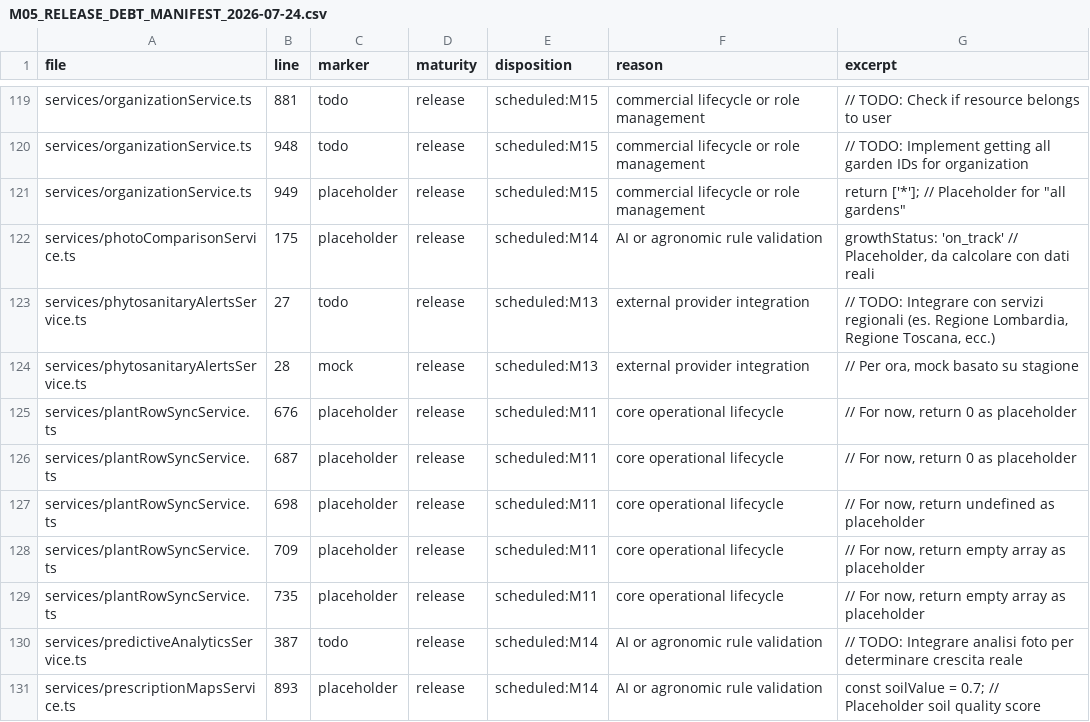
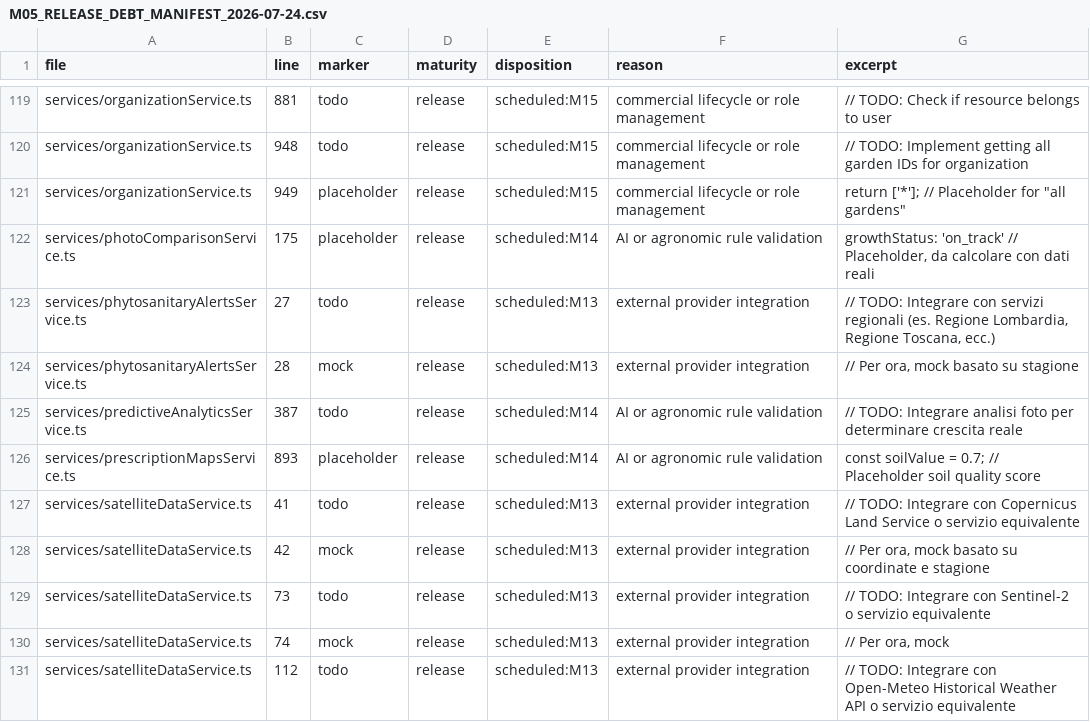
Before and after one commit to magmadvlab/ortomio-pro, a CSV file: docs/reports/M05_RELEASE_DEBT_MANIFEST_2026-07-24.csv, drawn as a sheet; only a part is shown, gaps mark what is left out; the shorter side is filled out with more unchanged rows.

Commit message:
fix: persist plant row assignments

```diff
--- a/docs/reports/M05_RELEASE_DEBT_MANIFEST_2026-07-24.csv
+++ b/docs/reports/M05_RELEASE_DEBT_MANIFEST_2026-07-24.csv
@@ -124,7 +124,2 @@
 "services/phytosanitaryAlertsService.ts","28","mock","release","scheduled:M13","external provider integration","// Per ora, mock basato su stagione"
-"services/plantRowSyncService.ts","676","placeholder","release","scheduled:M11","core operational lifecycle","// For now, return 0 as placeholder"
-"services/plantRowSyncService.ts","687","placeholder","release","scheduled:M11","core operational lifecycle","// For now, return 0 as placeholder"
-"services/plantRowSyncService.ts","698","placeholder","release","scheduled:M11","core operational lifecycle","// For now, return undefined as placeholder"
-"services/plantRowSyncService.ts","709","placeholder","release","scheduled:M11","core operational lifecycle","// For now, return empty array as placeholder"
-"services/plantRowSyncService.ts","735","placeholder","release","scheduled:M11","core operational lifecycle","// For now, return empty array as placeholder"
 "services/predictiveAnalyticsService.ts","387","todo","release","scheduled:M14","AI or agronomic rule validation","// TODO: Integrare analisi foto per determinare crescita reale"
```
Also changed, not shown: 5 other files.
